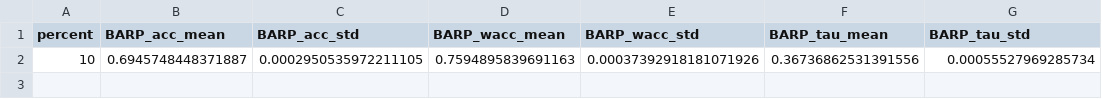
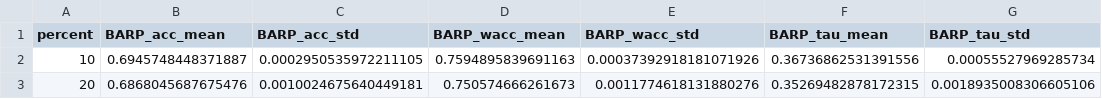
Before and after one commit to KaustubhShejole/PGEM--Spammer-Robust-Crowdsourcing, a CSV file: spammers/passage/results/right/barp.csv, drawn as a sheet; the diff names each change by its address in the sheet, - before the commit and + after, or states it on an @@ line.

Commit message:
Added results at 2025-12-21 12:48:00

```diff
--- a/spammers/passage/results/right/barp.csv
+++ b/spammers/passage/results/right/barp.csv
+row 3: 20 | 0.6868045687675476 | 0.0010024675640449181 | 0.750574666261673 | 0.0011774618131880276 | 0.35269482878172315 | 0.0018935008306605106
```
